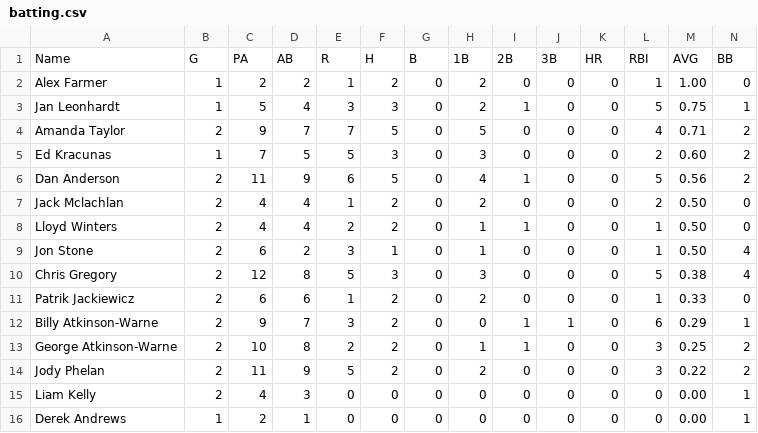
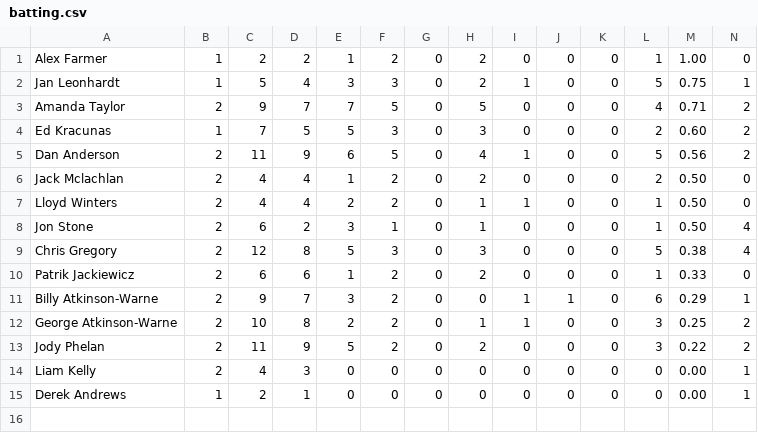
Before and after one commit to JanLeonhardt/JanLeonhardt.github.io, a CSV file: season/batting.csv, drawn as a sheet; only a part is shown; rows hold the shown columns only; the diff names each change by its address in the sheet, - before the commit and + after, or states it on an @@ line.

```diff
--- a/season/batting.csv
+++ b/season/batting.csv
-row 1: Name | G | PA | AB | R | H | B | 1B | 2B | 3B | HR | RBI | AVG | BB
```
Also changed, not shown: 1 other file.
